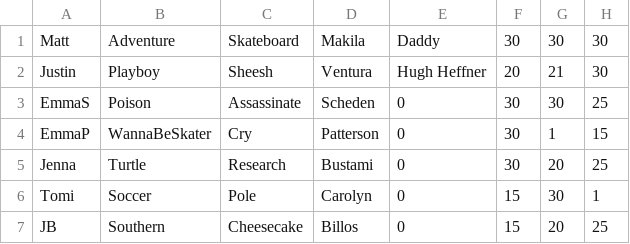
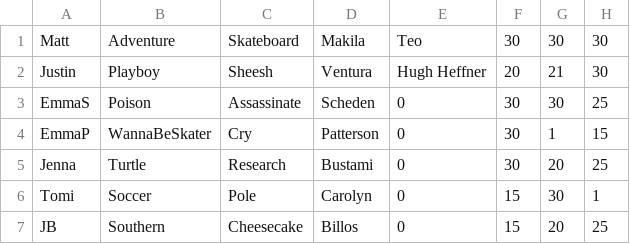
Before and after one commit to MatthewMakila/PokemonProject, a CSV file: thingsToAdd.csv, drawn as a sheet.

Commit message:
Update thingsToAdd.csv

```diff
--- a/thingsToAdd.csv
+++ b/thingsToAdd.csv
@@ -1,2 +1,2 @@
-Matt,Adventure,Skateboard,Makila,Daddy,30,30,30
+Matt,Adventure,Skateboard,Makila,Teo,30,30,30
 Justin,Playboy,Sheesh,Ventura,Hugh Heffner,20,21,30
```
